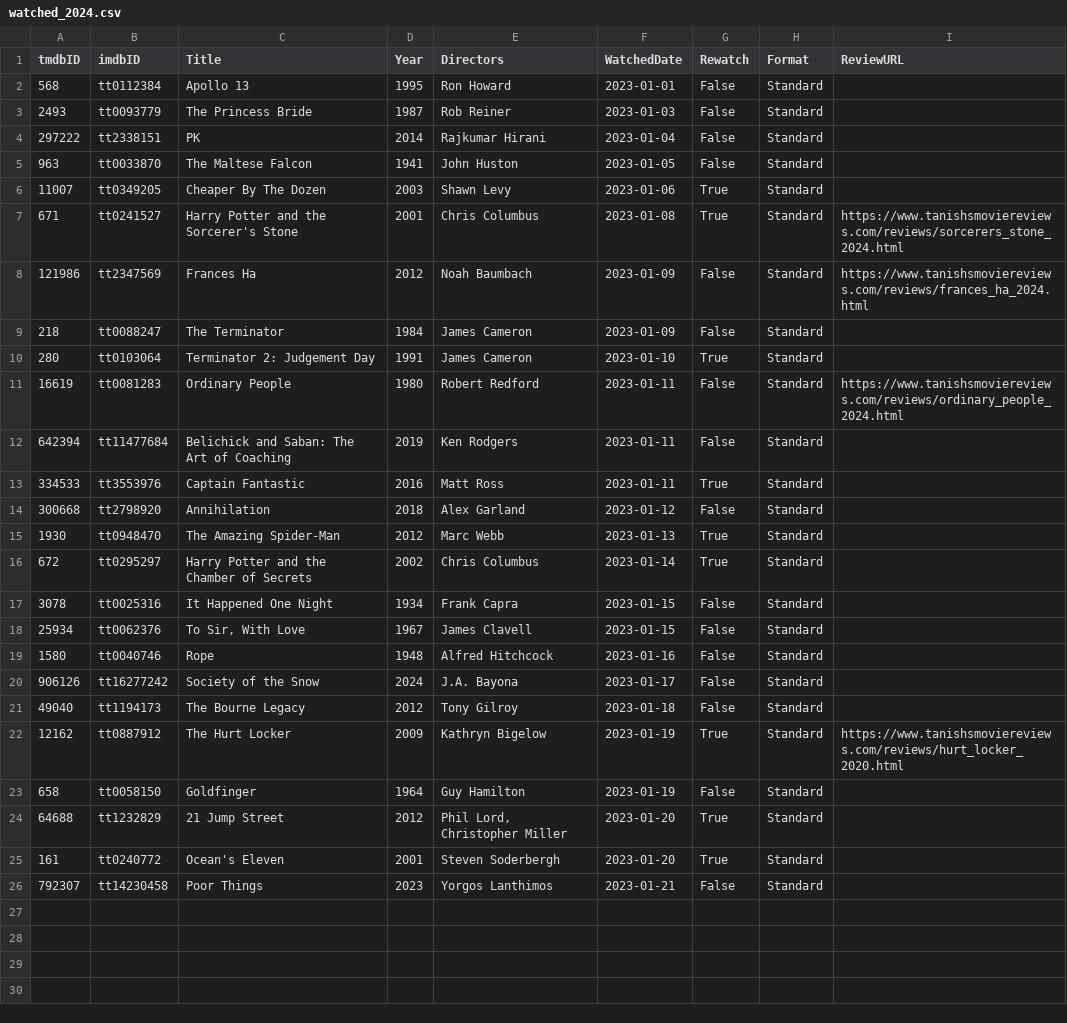
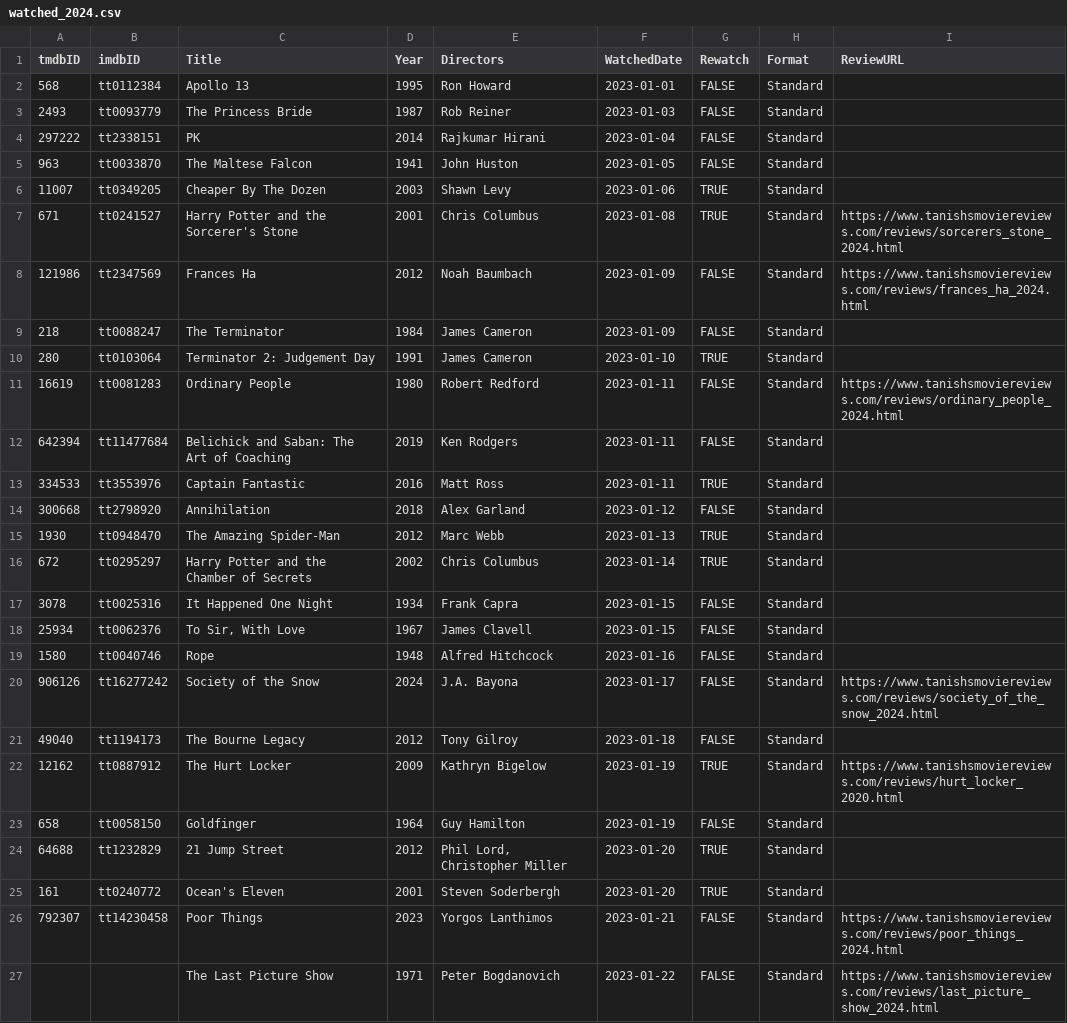
Before and after one commit to Stoginator/MovieReviews, a CSV file: assets/csvs/watched_2024.csv, drawn as a sheet.

Commit message:
Dune review up

```diff
--- a/assets/csvs/watched_2024.csv
+++ b/assets/csvs/watched_2024.csv
@@ -1,26 +1,27 @@
 tmdbID,imdbID,Title,Year,Directors,WatchedDate,Rewatch,Format,ReviewURL
-568,tt0112384,Apollo 13,1995,Ron Howard,2023-01-01,False,Standard,
-2493,tt0093779,The Princess Bride,1987,Rob Reiner,2023-01-03,False,Standard,
-297222,tt2338151,PK,2014,Rajkumar Hirani,2023-01-04,False,Standard,
-963,tt0033870,The Maltese Falcon,1941,John Huston,2023-01-05,False,Standard,
-11007,tt0349205,Cheaper By The Dozen,2003,Shawn Levy,2023-01-06,True,Standard,
-671,tt0241527,Harry Potter and the Sorcerer's Stone,2001,Chris Columbus,2023-01-08,True,Standard,https://www.tanishsmoviereviews.com/reviews/sorcerers_stone_2024.html
-121986,tt2347569,Frances Ha,2012,Noah Baumbach,2023-01-09,False,Standard,https://www.tanishsmoviereviews.com/reviews/frances_ha_2024.html
-218,tt0088247,The Terminator,1984,James Cameron,2023-01-09,False,Standard,
-280,tt0103064,Terminator 2: Judgement Day,1991,James Cameron,2023-01-10,True,Standard,
-16619,tt0081283,Ordinary People,1980,Robert Redford,2023-01-11,False,Standard,https://www.tanishsmoviereviews.com/reviews/ordinary_people_2024.html
-642394,tt11477684,Belichick and Saban: The Art of Coaching,2019,Ken Rodgers,2023-01-11,False,Standard,
-334533,tt3553976,Captain Fantastic,2016,Matt Ross,2023-01-11,True,Standard,
-300668,tt2798920,Annihilation,2018,Alex Garland,2023-01-12,False,Standard,
-1930,tt0948470,The Amazing Spider-Man,2012,Marc Webb,2023-01-13,True,Standard,
-672,tt0295297,Harry Potter and the Chamber of Secrets,2002,Chris Columbus,2023-01-14,True,Standard,
-3078,tt0025316,It Happened One Night,1934,Frank Capra,2023-01-15,False,Standard,
-25934,tt0062376,"To Sir, With Love",1967,James Clavell,2023-01-15,False,Standard,
-1580,tt0040746,Rope,1948,Alfred Hitchcock,2023-01-16,False,Standard,
-906126,tt16277242,Society of the Snow,2024,J.A. Bayona,2023-01-17,False,Standard,
-49040,tt1194173,The Bourne Legacy,2012,Tony Gilroy,2023-01-18,False,Standard,
-12162,tt0887912,The Hurt Locker,2009,Kathryn Bigelow,2023-01-19,True,Standard,https://www.tanishsmoviereviews.com/reviews/hurt_locker_2020.html
-658,tt0058150,Goldfinger,1964,Guy Hamilton,2023-01-19,False,Standard,
-64688,tt1232829,21 Jump Street,2012,"Phil Lord, Christopher Miller",2023-01-20,True,Standard,
-161,tt0240772,Ocean's Eleven,2001,Steven Soderbergh,2023-01-20,True,Standard,
-792307,tt14230458,Poor Things,2023,Yorgos Lanthimos,2023-01-21,False,Standard,
+568,tt0112384,Apollo 13,1995,Ron Howard,2023-01-01,FALSE,Standard,
+2493,tt0093779,The Princess Bride,1987,Rob Reiner,2023-01-03,FALSE,Standard,
+297222,tt2338151,PK,2014,Rajkumar Hirani,2023-01-04,FALSE,Standard,
+963,tt0033870,The Maltese Falcon,1941,John Huston,2023-01-05,FALSE,Standard,
+11007,tt0349205,Cheaper By The Dozen,2003,Shawn Levy,2023-01-06,TRUE,Standard,
+671,tt0241527,Harry Potter and the Sorcerer's Stone,2001,Chris Columbus,2023-01-08,TRUE,Standard,https://www.tanishsmoviereviews.com/reviews/sorcerers_stone_2024.html
+121986,tt2347569,Frances Ha,2012,Noah Baumbach,2023-01-09,FALSE,Standard,https://www.tanishsmoviereviews.com/reviews/frances_ha_2024.html
+218,tt0088247,The Terminator,1984,James Cameron,2023-01-09,FALSE,Standard,
+280,tt0103064,Terminator 2: Judgement Day,1991,James Cameron,2023-01-10,TRUE,Standard,
+16619,tt0081283,Ordinary People,1980,Robert Redford,2023-01-11,FALSE,Standard,https://www.tanishsmoviereviews.com/reviews/ordinary_people_2024.html
+642394,tt11477684,Belichick and Saban: The Art of Coaching,2019,Ken Rodgers,2023-01-11,FALSE,Standard,
+334533,tt3553976,Captain Fantastic,2016,Matt Ross,2023-01-11,TRUE,Standard,
+300668,tt2798920,Annihilation,2018,Alex Garland,2023-01-12,FALSE,Standard,
+1930,tt0948470,The Amazing Spider-Man,2012,Marc Webb,2023-01-13,TRUE,Standard,
+672,tt0295297,Harry Potter and the Chamber of Secrets,2002,Chris Columbus,2023-01-14,TRUE,Standard,
+3078,tt0025316,It Happened One Night,1934,Frank Capra,2023-01-15,FALSE,Standard,
+25934,tt0062376,"To Sir, With Love",1967,James Clavell,2023-01-15,FALSE,Standard,
+1580,tt0040746,Rope,1948,Alfred Hitchcock,2023-01-16,FALSE,Standard,
+906126,tt16277242,Society of the Snow,2024,J.A. Bayona,2023-01-17,FALSE,Standard,https://www.tanishsmoviereviews.com/reviews/society_of_the_snow_2024.html
+49040,tt1194173,The Bourne Legacy,2012,Tony Gilroy,2023-01-18,FALSE,Standard,
+12162,tt0887912,The Hurt Locker,2009,Kathryn Bigelow,2023-01-19,TRUE,Standard,https://www.tanishsmoviereviews.com/reviews/hurt_locker_2020.html
+658,tt0058150,Goldfinger,1964,Guy Hamilton,2023-01-19,FALSE,Standard,
+64688,tt1232829,21 Jump Street,2012,"Phil Lord, Christopher Miller",2023-01-20,TRUE,Standard,
+161,tt0240772,Ocean's Eleven,2001,Steven Soderbergh,2023-01-20,TRUE,Standard,
+792307,tt14230458,Poor Things,2023,Yorgos Lanthimos,2023-01-21,FALSE,Standard,https://www.tanishsmoviereviews.com/reviews/poor_things_2024.html
+,,The Last Picture Show,1971,Peter Bogdanovich,2023-01-22,FALSE,Standard,https://www.tanishsmoviereviews.com/reviews/last_picture_show_2024.html
```
Also changed, not shown: 8 other files.
